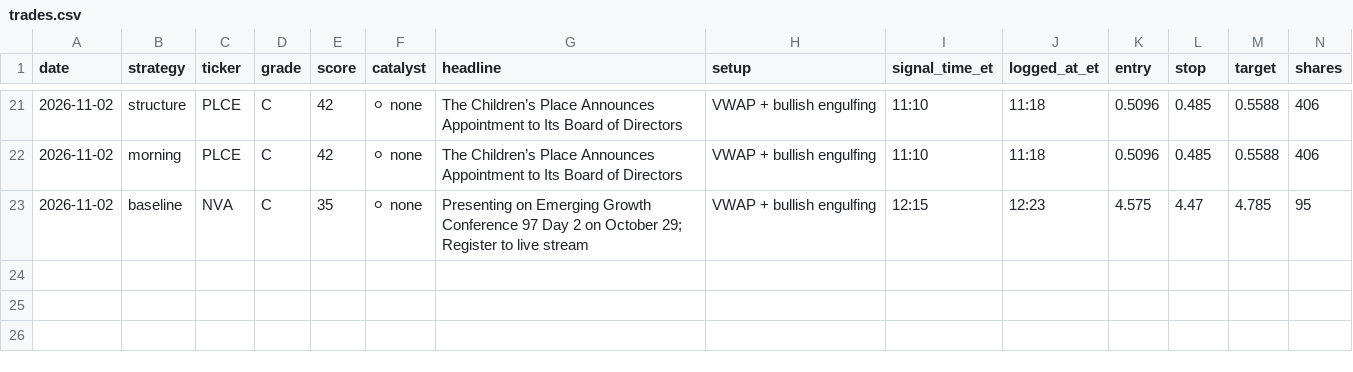
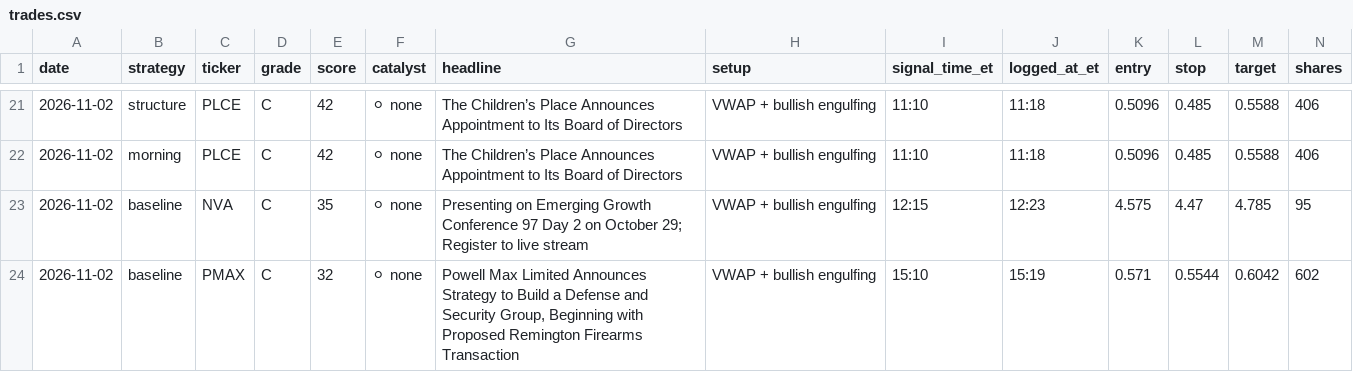
Before and after one commit to aligaam2-art/pennybot, a CSV file: journal/trades.csv, drawn as a sheet; only a part is shown, gaps mark what is left out; rows hold the shown columns only; the diff names each change by its address in the sheet, - before the commit and + after, or states it on an @@ line.

```diff
--- a/journal/trades.csv
+++ b/journal/trades.csv
+row 24: 2026-11-02 | baseline | PMAX | C | 32 | ⚪ none | Powell Max Limited Announces Strategy to Build a Defense and Security Group, Beginning with Proposed Remington Firearms Transaction | VWAP + bullish engulfing | 15:10 | 15:19 | 0.571 | 0.5544 | 0.6042 | 602
```
Also changed, not shown: journal/days/2026-11-02/movers.csv, journal/days/2026-11-02/watchlist.csv, 2 other files.
